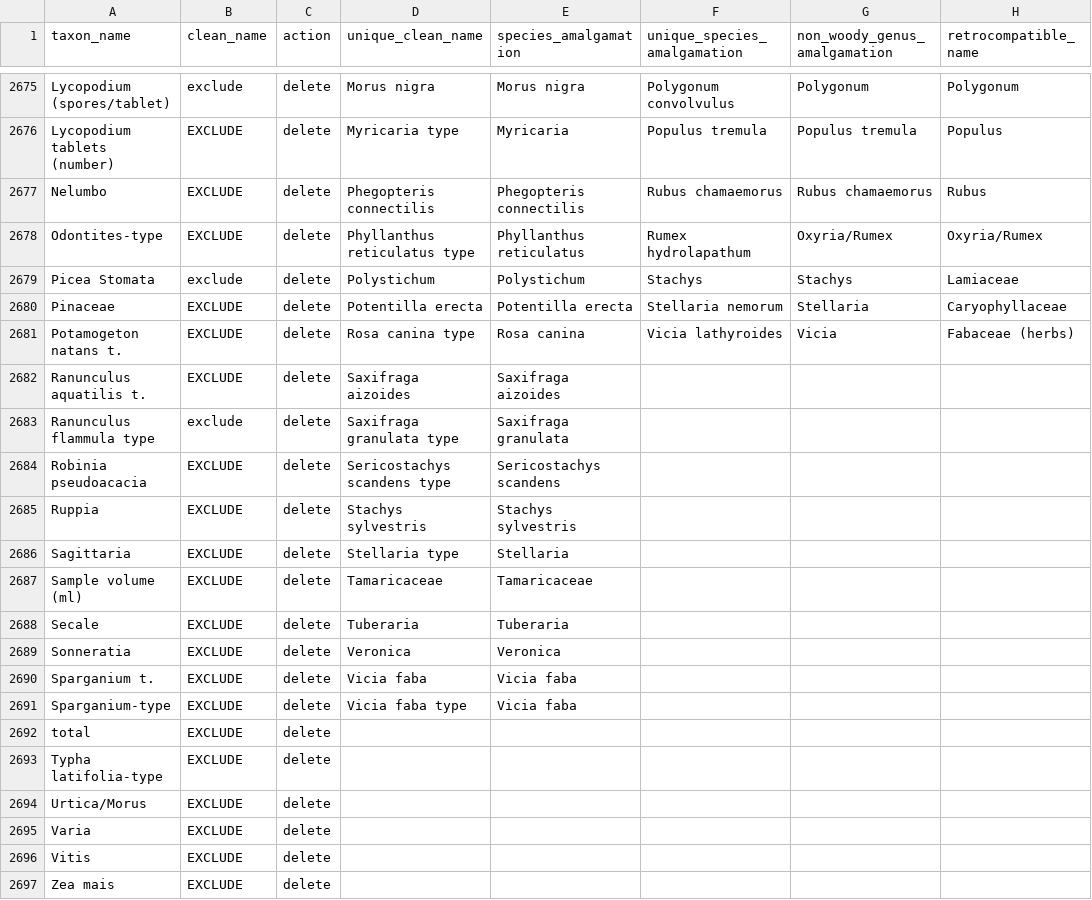
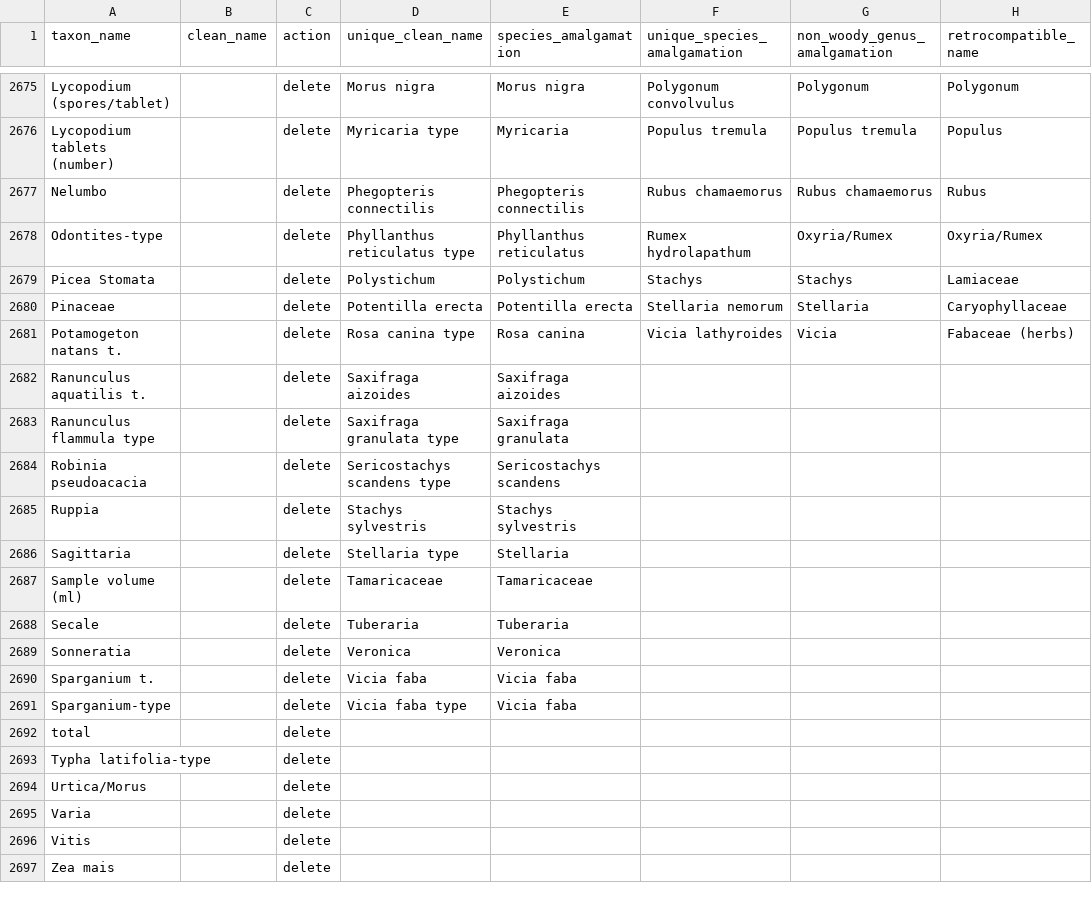
Before and after one commit to special-uor/smpds, a CSV file: inst/extdata/all_taxa.csv, drawn as a sheet; only a part is shown, gaps mark what is left out; the diff covers the shown part only; the diff names each change by its address in the sheet, - before the commit and + after, or states it on an @@ line.

```diff
--- a/inst/extdata/all_taxa.csv
+++ b/inst/extdata/all_taxa.csv
-B2675 (clean_name): exclude
+B2675 (clean_name): (empty)
-B2676:B2678 (clean_name): EXCLUDE
+B2676:B2678 (clean_name): (empty)
-B2679 (clean_name): exclude
+B2679 (clean_name): (empty)
-B2680:B2682 (clean_name): EXCLUDE
+B2680:B2682 (clean_name): (empty)
-B2683 (clean_name): exclude
+B2683 (clean_name): (empty)
-B2684:B2697 (clean_name): EXCLUDE
+B2684:B2697 (clean_name): (empty)
```
Also changed, not shown: 27 edited cells elsewhere in this file.
